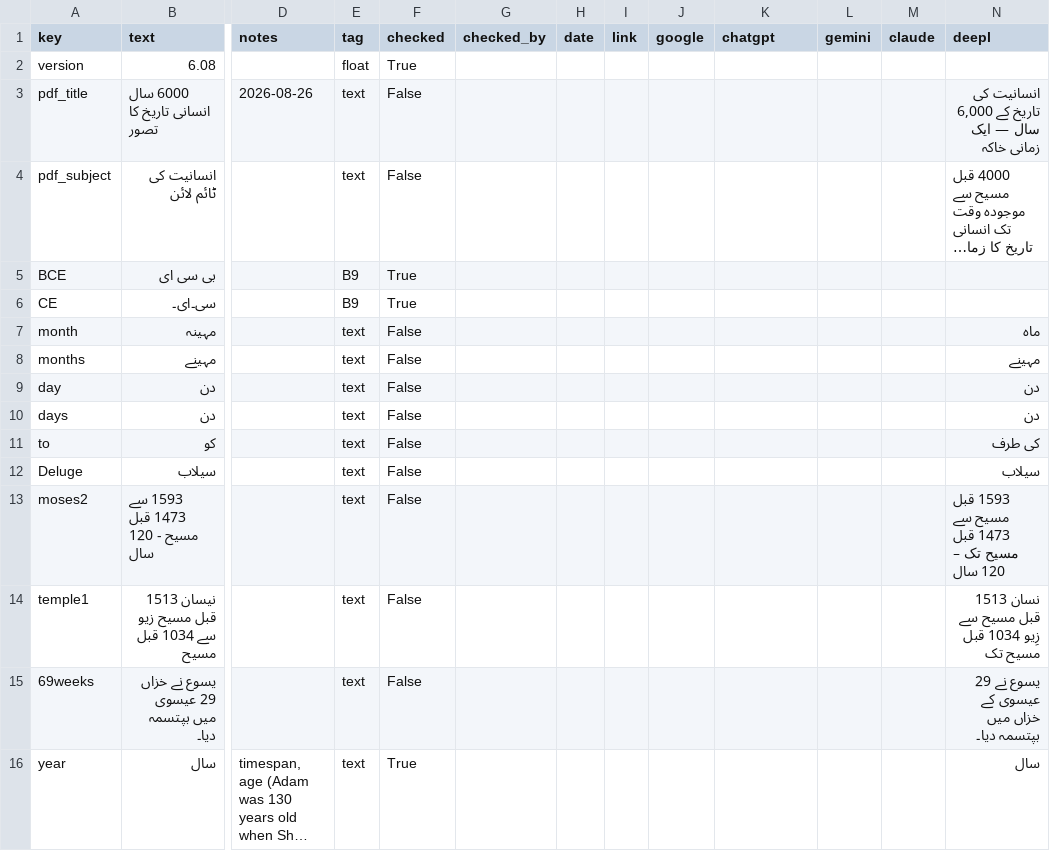
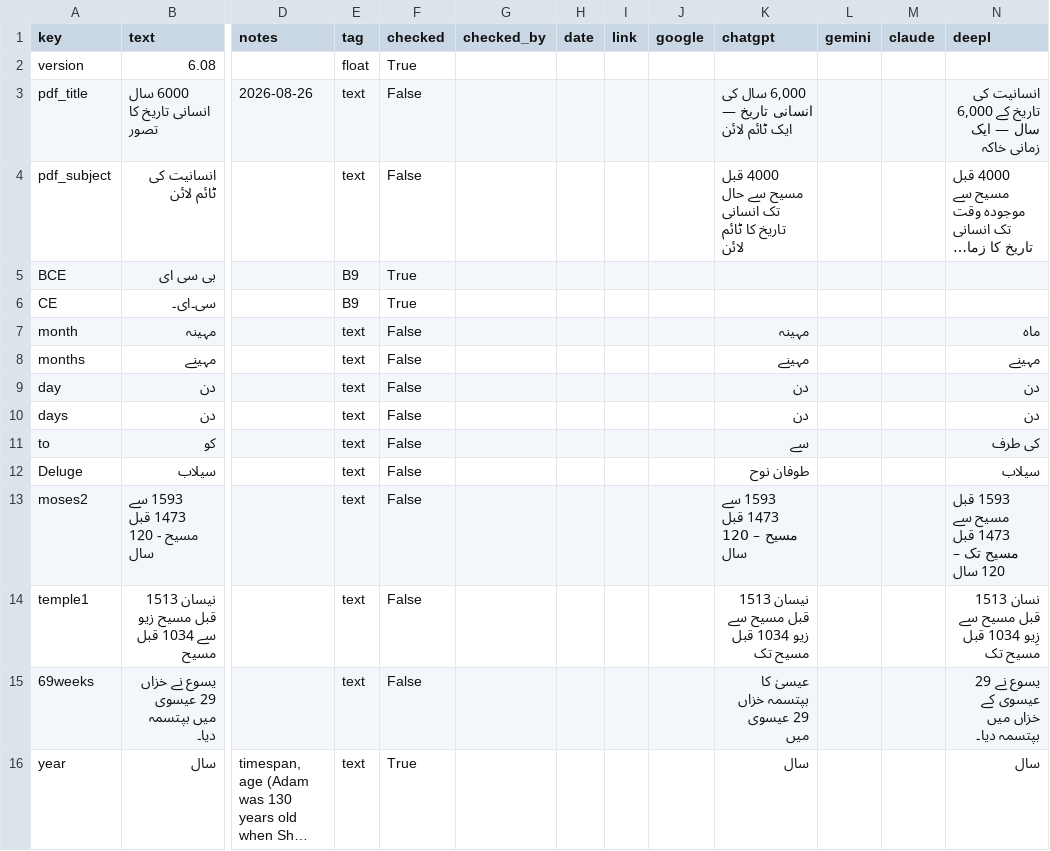
Before and after one commit to kreier/timeline, a CSV file: db/dictionary_ur.csv, drawn as a sheet; only a part is shown, gaps mark what is left out; long unchanged cells end in …; the diff covers the shown part only; the diff names each change by its address in the sheet, - before the commit and + after, or states it on an @@ line.

Commit message:
expand reference translations

```diff
--- a/db/dictionary_ur.csv
+++ b/db/dictionary_ur.csv
-K3 (chatgpt): (empty)
+K3 (chatgpt): 6,000 سال کی انسانی تاریخ — ایک ٹائم لائن
-K4 (chatgpt): (empty)
+K4 (chatgpt): 4000 قبل مسیح سے حال تک انسانی تاریخ کا ٹائم لائن
-K7 (chatgpt): (empty)
+K7 (chatgpt): مہینہ
-K8 (chatgpt): (empty)
+K8 (chatgpt): مہینے
-K9:K10 (chatgpt): (empty)
+K9:K10 (chatgpt): دن
-K11 (chatgpt): (empty)
+K11 (chatgpt): سے
-K12 (chatgpt): (empty)
+K12 (chatgpt): طوفان نوح
-K13 (chatgpt): (empty)
+K13 (chatgpt): 1593 سے 1473 قبل مسیح – 120 سال
-K14 (chatgpt): (empty)
+K14 (chatgpt): نیسان 1513 قبل مسیح سے زیو 1034 قبل مسیح تک
-K15 (chatgpt): (empty)
+K15 (chatgpt): عیسیٰ کا بپتسمہ خزاں 29 عیسوی میں
-K16 (chatgpt): (empty)
+K16 (chatgpt): سال
```
Also changed, not shown: 88 edited cells elsewhere in this file, db/dictionary_ig.csv, db/dictionary_ilo.csv, 34 other files.
